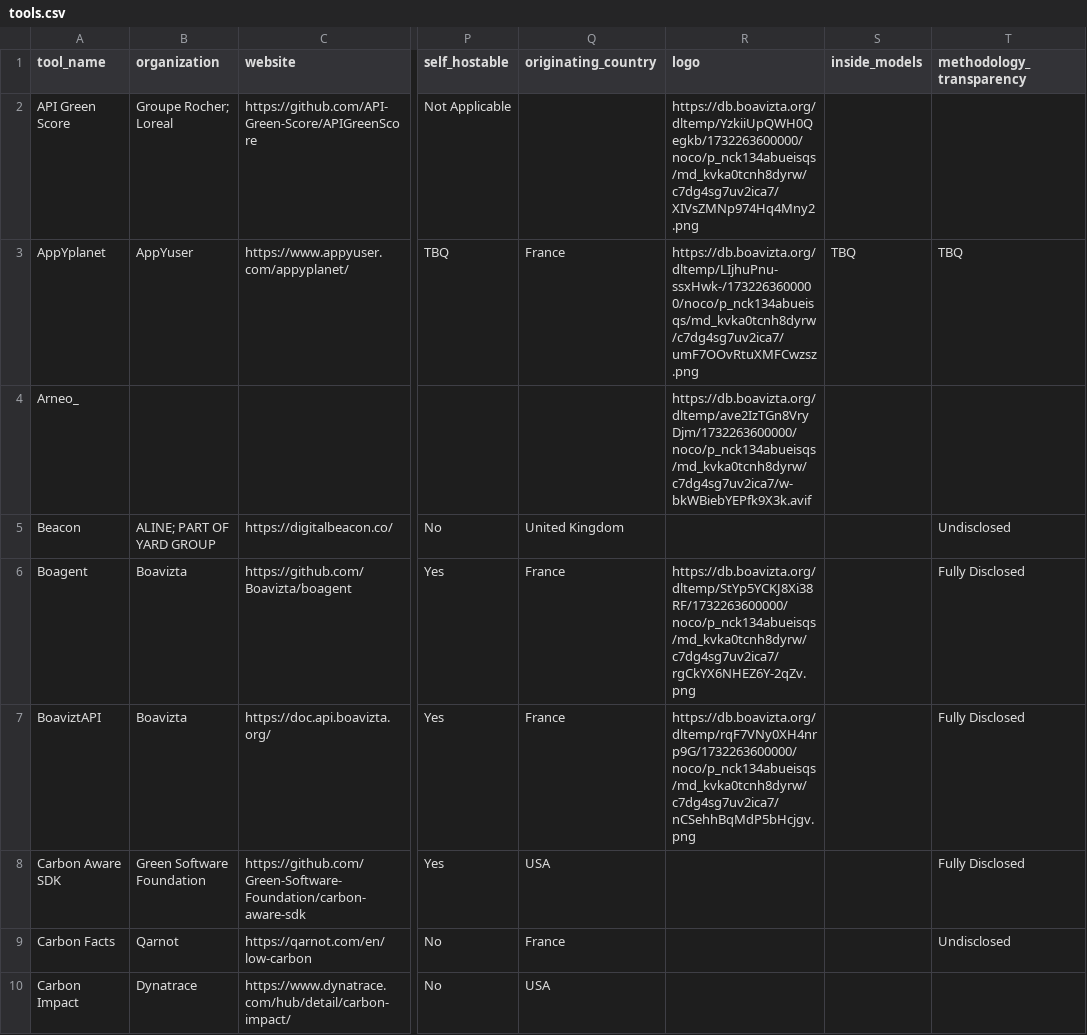
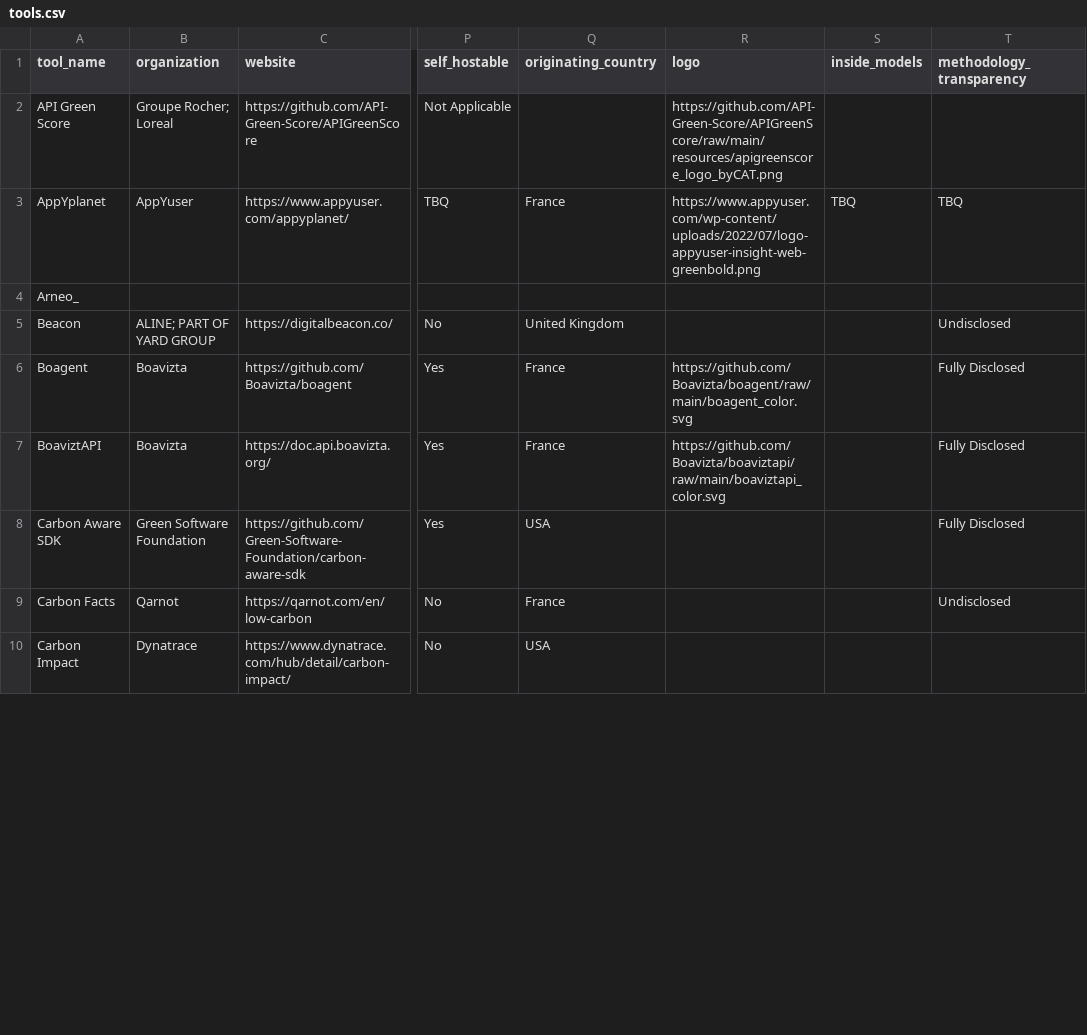
Before and after one commit to olebrussels/boavizta-ict-sust-tools-fork, a CSV file: ictst/data/tools.csv, drawn as a sheet; only a part is shown, gaps mark what is left out; the diff covers the shown part only; the diff names each change by its address in the sheet, - before the commit and + after, or states it on an @@ line.

Commit message:
Logos available again
Correct link to a few logos was deleted when the corrected migration file was uploaded.

```diff
--- a/ictst/data/tools.csv
+++ b/ictst/data/tools.csv
-R2 (logo): https://db.boavizta.org/dltemp/YzkiiUpQWH0Qegkb/1732263600000/noco/p_nck134abueisqs/md_kvka0tcnh8dyrw/c7dg4sg7uv2ica7/XIVsZMNp974Hq4Mny2.png
+R2 (logo): https://github.com/API-Green-Score/APIGreenScore/raw/main/resources/apigreenscore_logo_byCAT.png
-R3 (logo): https://db.boavizta.org/dltemp/LIjhuPnu-ssxHwk-/1732263600000/noco/p_nck134abueisqs/md_kvka0tcnh8dyrw/c7dg4sg7uv2ica7/umF7OOvRtuXMFCwzsz.png
+R3 (logo): https://www.appyuser.com/wp-content/uploads/2022/07/logo-appyuser-insight-web-greenbold.png
-R4 (logo): https://db.boavizta.org/dltemp/ave2IzTGn8VryDjm/1732263600000/noco/p_nck134abueisqs/md_kvka0tcnh8dyrw/c7dg4sg7uv2ica7/w-bkWBiebYEPfk9X3k.avif
+R4 (logo): (empty)
-R6 (logo): https://db.boavizta.org/dltemp/StYp5YCKJ8Xi38RF/1732263600000/noco/p_nck134abueisqs/md_kvka0tcnh8dyrw/c7dg4sg7uv2ica7/rgCkYX6NHEZ6Y-2qZv.png
+R6 (logo): https://github.com/Boavizta/boagent/raw/main/boagent_color.svg
-R7 (logo): https://db.boavizta.org/dltemp/rqF7VNy0XH4nrp9G/1732263600000/noco/p_nck134abueisqs/md_kvka0tcnh8dyrw/c7dg4sg7uv2ica7/nCSehhBqMdP5bHcjgv.png
+R7 (logo): https://github.com/Boavizta/boaviztapi/raw/main/boaviztapi_color.svg
```
Also changed, not shown: 35 edited cells elsewhere in this file.
